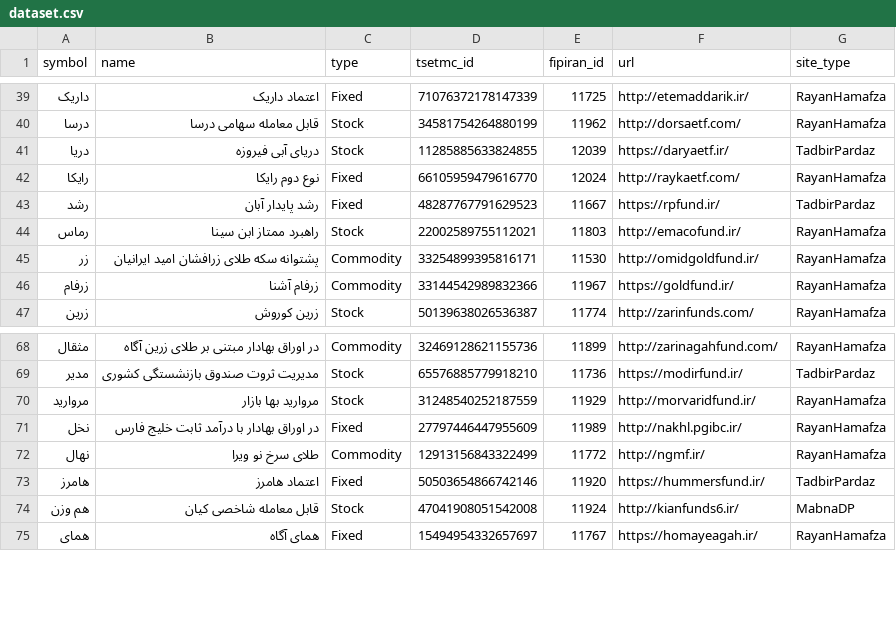
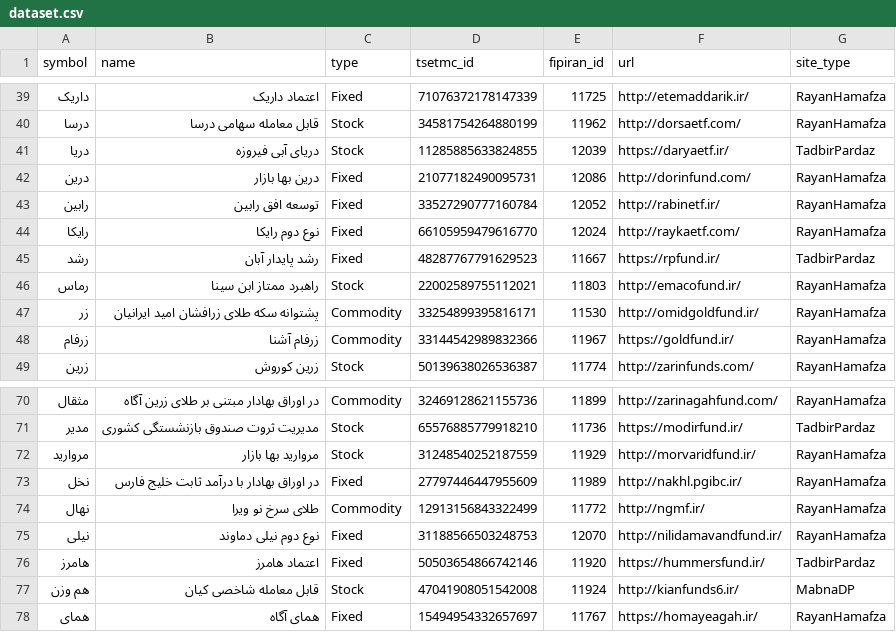
Before and after one commit to 5j9/iranetf, a CSV file: iranetf/sites/dataset.csv, drawn as a sheet; only a part is shown, gaps mark what is left out.

Commit message:
fix(dataset): add a few new fixed-incomes

```diff
--- a/iranetf/sites/dataset.csv
+++ b/iranetf/sites/dataset.csv
@@ -41,2 +41,4 @@
 دریا,دریای آبی فیروزه,Stock,11285885633824855,12039,https://daryaetf.ir/,TadbirPardaz
+درین,درین بها بازار,Fixed,21077182490095731,12086,http://dorinfund.com/,RayanHamafza
+رابین,توسعه افق رابین,Fixed,33527290777160784,12052,http://rabinetf.ir/,RayanHamafza
 رایکا,نوع دوم رایکا,Fixed,66105959479616770,12024,http://raykaetf.com/,RayanHamafza
@@ -72,2 +74,3 @@
 نهال,طلای سرخ نو ویرا,Commodity,12913156843322499,11772,http://ngmf.ir/,RayanHamafza
+نیلی,نوع دوم نیلی دماوند,Fixed,31188566503248753,12070,http://nilidamavandfund.ir/,RayanHamafza
 هامرز,اعتماد هامرز,Fixed,50503654866742146,11920,https://hummersfund.ir/,TadbirPardaz
```
